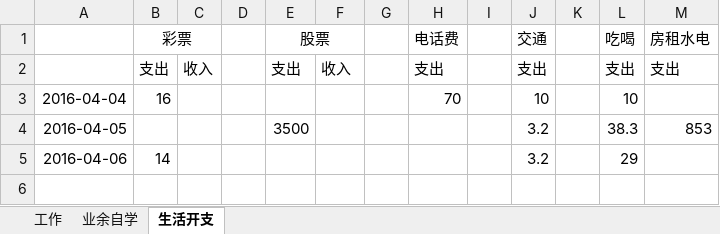
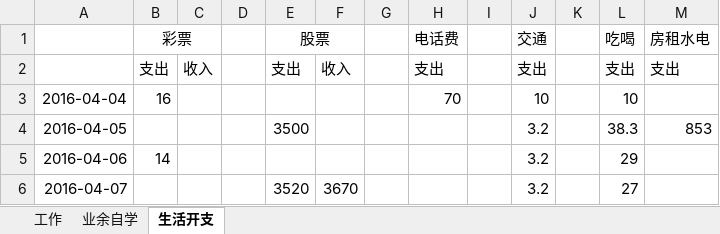
Before and after one commit to wantao/wendang, an Excel workbook: plan_of_april.xlsx, sheet 生活开支, drawn as a sheet; values as stored, in another font and other column widths than the file's, no borders; the diff names each change by its address in the sheet, - before the commit and + after, or states it on an @@ line.

Commit message:
modify

```diff
--- a/plan_of_april.xlsx (sheet 生活开支)
+++ b/plan_of_april.xlsx (sheet 生活开支)
+row 6: 2016-04-07 |  |  |  | 3520 | 3670 |  |  |  | 3.2 |  | 27
```
